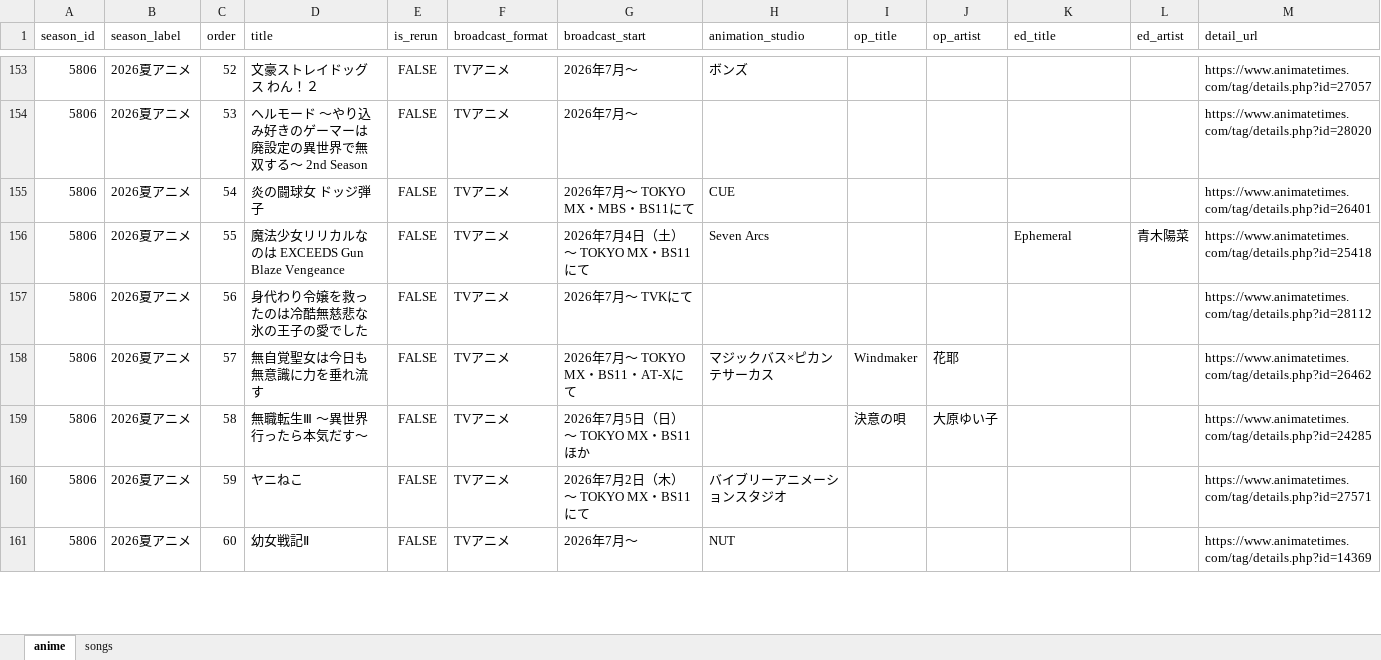
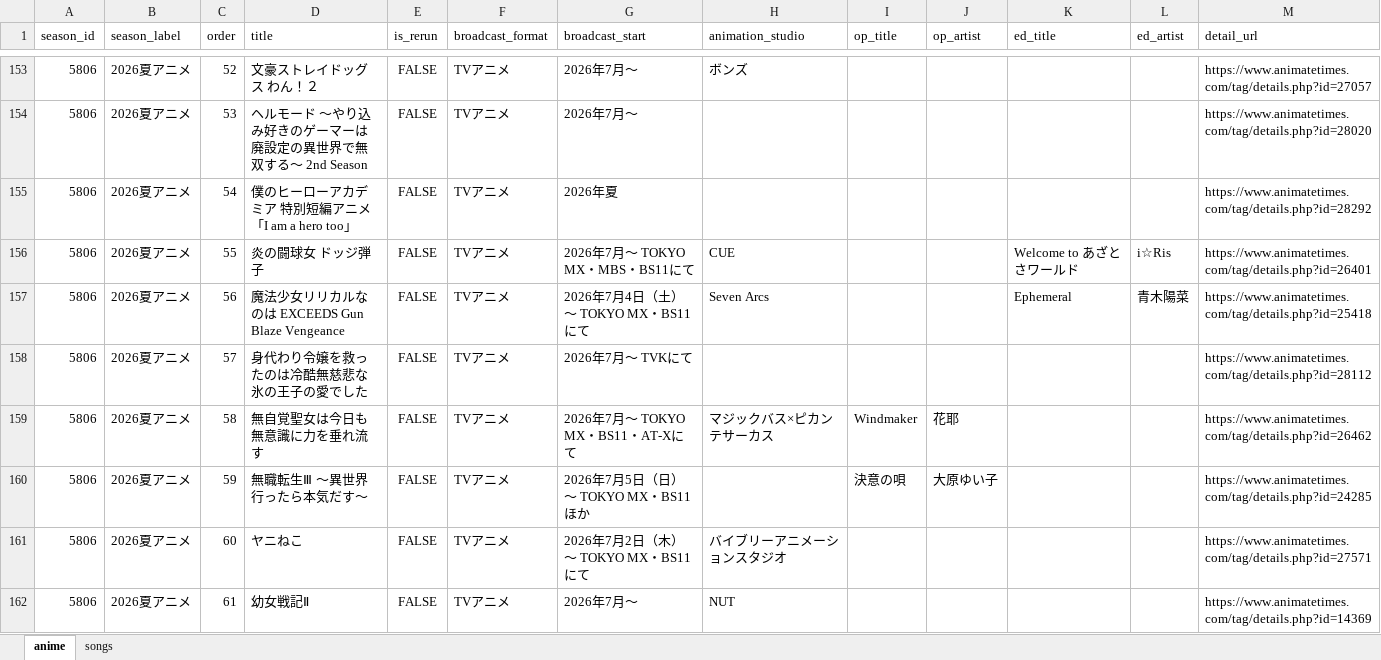
Before and after one commit to kageug/anime-list-updater, an Excel workbook: data/anime_list.xlsx, sheet anime, drawn as a sheet; only a part is shown, gaps mark what is left out; values as stored, in another font and other column widths than the file's, no borders; addresses are those after the commit; the diff covers the shown part only; the diff names each change by its address in the sheet, - before the commit and + after, or states it on an @@ line.

Commit message:
auto: anime list update 2026-05-07

```diff
--- a/data/anime_list.xlsx (sheet anime)
+++ b/data/anime_list.xlsx (sheet anime)
+row 155: 5806 | 2026夏アニメ | 54 | 僕のヒーローアカデミア 特別短編アニメ「I am a hero too」 | FALSE | TVアニメ | 2026年夏 |  |  |  |  |  | https://www.animatetimes.com/tag/details.php?id=28292
-C156 (order): 54
+C156 (order): 55
-K156 (ed_title): (empty)
+K156 (ed_title): Welcome to あざとさワールド
-L156 (ed_artist): (empty)
+L156 (ed_artist): i☆Ris
-C157 (order): 55
+C157 (order): 56
-C158 (order): 56
+C158 (order): 57
-C159 (order): 57
+C159 (order): 58
-C160 (order): 58
+C160 (order): 59
-C161 (order): 59
+C161 (order): 60
-C162 (order): 60
+C162 (order): 61
```
Also changed, not shown: 9 edited cells elsewhere in this sheet, sheet songs, 4 other files.
